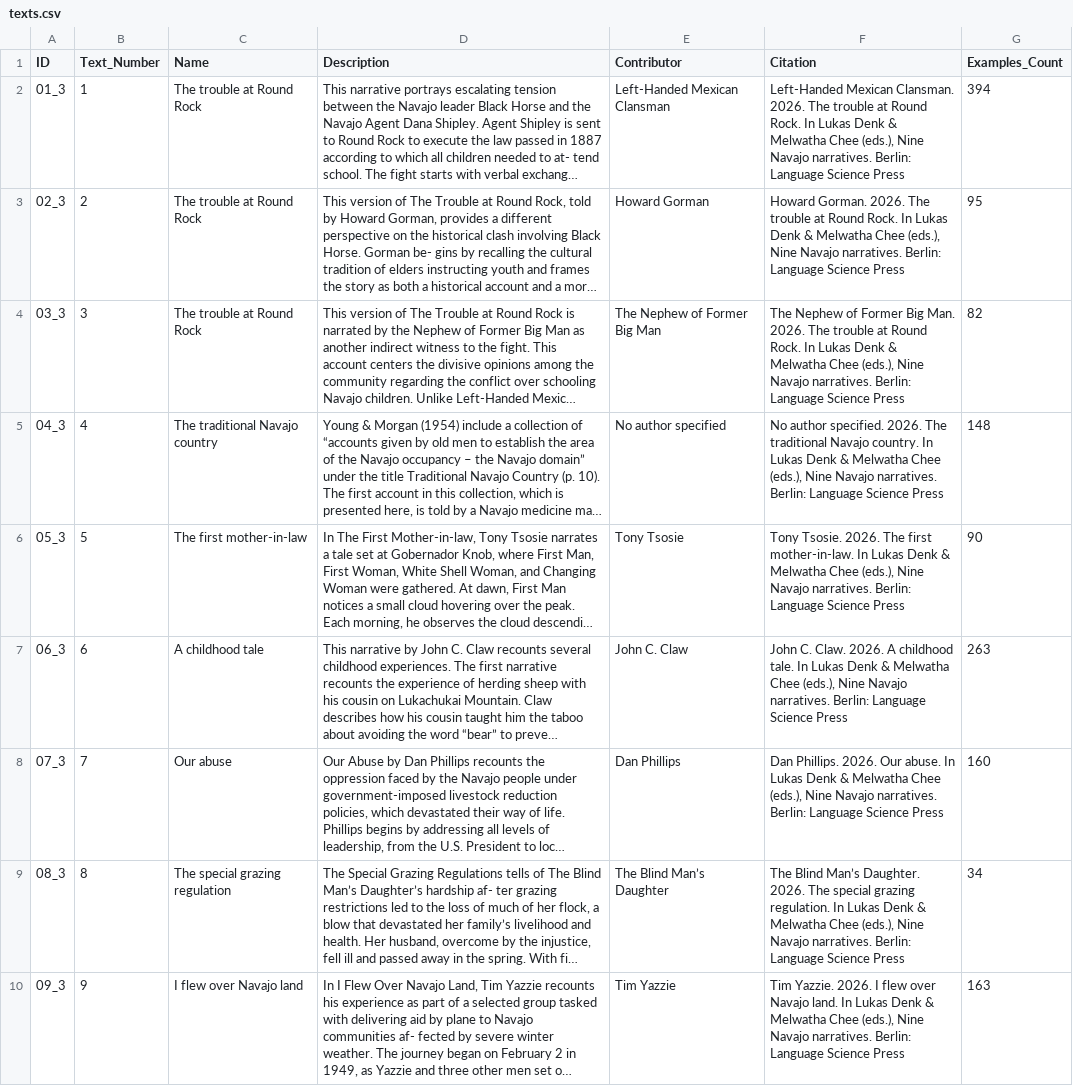
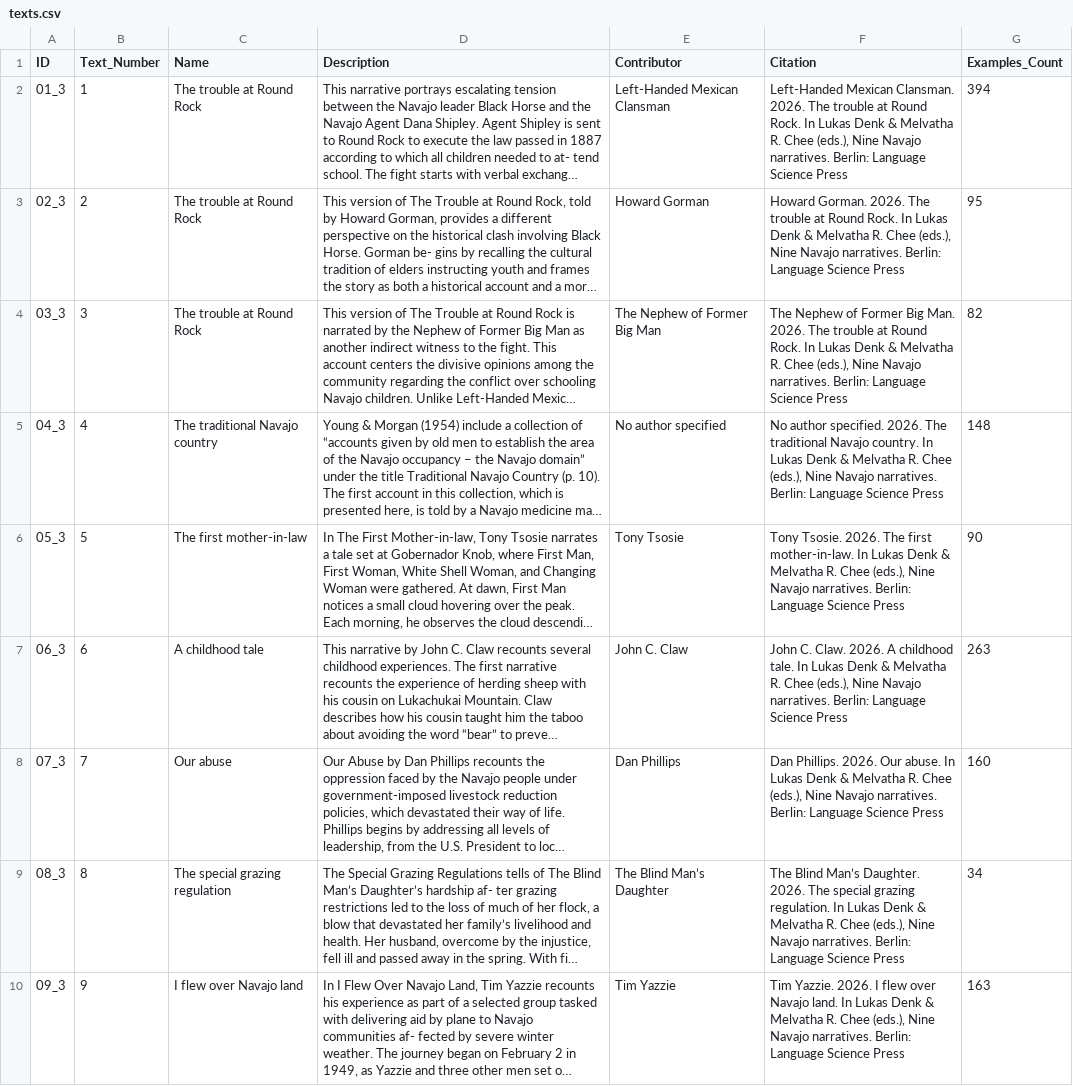
Before and after one commit to OpenTextCollections/nava1243a, a CSV file: texts.csv, drawn as a sheet; long unchanged cells end in …; the diff names each change by its address in the sheet, - before the commit and + after, or states it on an @@ line.

Commit message:
correct citation

```diff
--- a/texts.csv
+++ b/texts.csv
-F2 (Citation): …Denk & Melwatha Chee (eds.),…
+F2 (Citation): …Denk & Melvatha R. Chee (eds.),…
-F3 (Citation): …Denk & Melwatha Chee (eds.),…
+F3 (Citation): …Denk & Melvatha R. Chee (eds.),…
-F4 (Citation): …Denk & Melwatha Chee (eds.),…
+F4 (Citation): …Denk & Melvatha R. Chee (eds.),…
-F5 (Citation): …Denk & Melwatha Chee (eds.),…
+F5 (Citation): …Denk & Melvatha R. Chee (eds.),…
-F6 (Citation): …Denk & Melwatha Chee (eds.),…
+F6 (Citation): …Denk & Melvatha R. Chee (eds.),…
-F7 (Citation): …Denk & Melwatha Chee (eds.),…
+F7 (Citation): …Denk & Melvatha R. Chee (eds.),…
-F8 (Citation): …Denk & Melwatha Chee (eds.),…
+F8 (Citation): …Denk & Melvatha R. Chee (eds.),…
-F9 (Citation): …Denk & Melwatha Chee (eds.),…
+F9 (Citation): …Denk & Melvatha R. Chee (eds.),…
-F10 (Citation): …Denk & Melwatha Chee (eds.),…
+F10 (Citation): …Denk & Melvatha R. Chee (eds.),…
```
